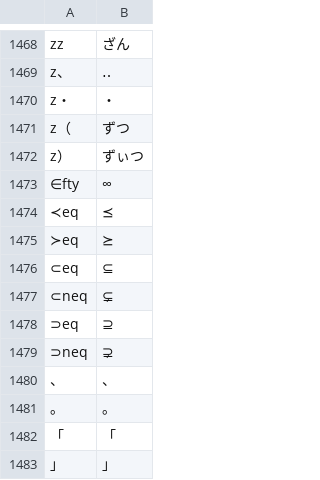
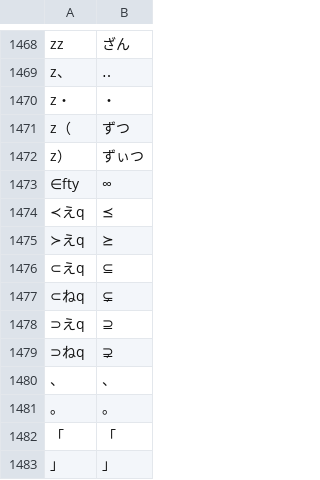
Before and after one commit to akouryy/dotfiles, a TSV file: ime/romantable.azookey.tsv, drawn as a sheet; only a part is shown, gaps mark what is left out; the diff covers the shown part only.

```diff
--- a/ime/romantable.azookey.tsv
+++ b/ime/romantable.azookey.tsv
@@ -1473,8 +1473,8 @@ z）	ずぃつ
 ∈fty	∞
-≺eq	⪯
-≻eq	⪰
-⊂eq	⊆
-⊂neq	⊊
-⊃eq	⊇
-⊃neq	⊋
+≺えq	⪯
+≻えq	⪰
+⊂えq	⊆
+⊂ねq	⊊
+⊃えq	⊇
+⊃ねq	⊋
 、	、
```
Also changed, not shown: 24 added rows, 24 removed rows and 9 edited cells elsewhere in this file, 1 other file.
